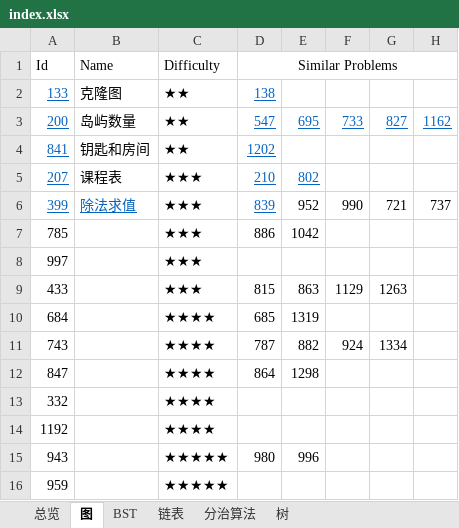
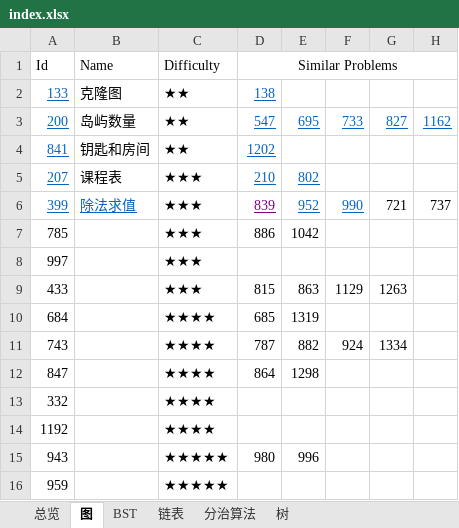
Before and after one commit to kaiyikang/Leetcode, an Excel workbook: index.xlsx, sheet 图, drawn as a sheet; values as stored, in another font and other column widths than the file's, no borders; the diff names each change by its address in the sheet, - before the commit and + after, or states it on an @@ line.

```diff
--- a/index.xlsx (sheet 图)
+++ b/index.xlsx (sheet 图)
-D6 text colour: #0563C1
+D6 text colour: #800080
@@ E6:F6 underline: off → on, text colour: black → #0563C1 @@
```
Also changed, not shown: sheet 总览, sheet 链表, 4 other files.
